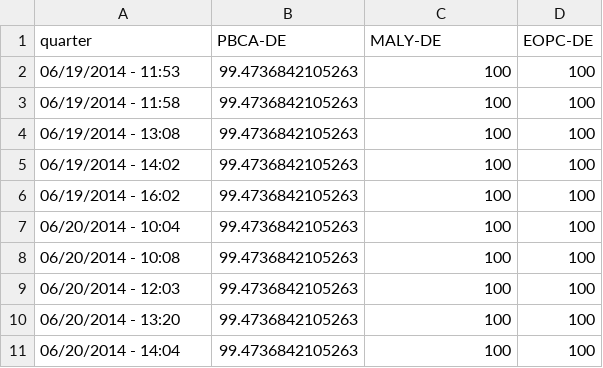
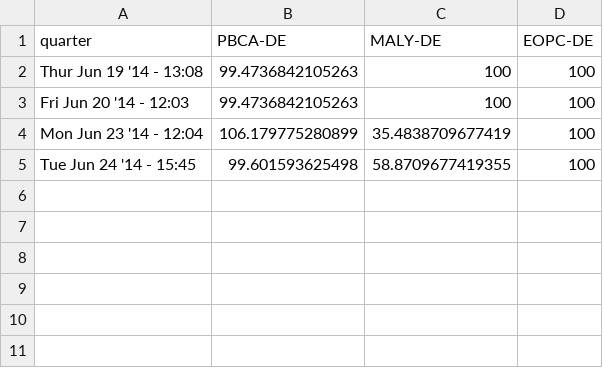
Before and after one commit to ICGC-TCGA-PanCancer/pancancer-documentation, a CSV file: pancan-scripts/map-data/DKFZ_ave_archive.csv, drawn as a sheet.

```diff
--- a/pancan-scripts/map-data/DKFZ_ave_archive.csv
+++ b/pancan-scripts/map-data/DKFZ_ave_archive.csv
@@ -1,11 +1,5 @@
 quarter,PBCA-DE,MALY-DE,EOPC-DE
-06/19/2014 - 11:53,99.4736842105263,100,100
-06/19/2014 - 11:58,99.4736842105263,100,100
-06/19/2014 - 13:08,99.4736842105263,100,100
-06/19/2014 - 14:02,99.4736842105263,100,100
-06/19/2014 - 16:02,99.4736842105263,100,100
-06/20/2014 - 10:04,99.4736842105263,100,100
-06/20/2014 - 10:08,99.4736842105263,100,100
-06/20/2014 - 12:03,99.4736842105263,100,100
-06/20/2014 - 13:20,99.4736842105263,100,100
-06/20/2014 - 14:04,99.4736842105263,100,100
+Thur Jun 19 '14 - 13:08,99.4736842105263,100,100
+Fri Jun 20 '14 - 12:03,99.4736842105263,100,100
+Mon Jun 23 '14 - 12:04,106.179775280899,35.4838709677419,100
+Tue Jun 24 '14 - 15:45,99.601593625498,58.8709677419355,100
```
Also changed, not shown: pancan-scripts/map-data/EBI_ave_archive.csv, pancan-scripts/map-data/EBI_up_archive.csv, 11 other files.
